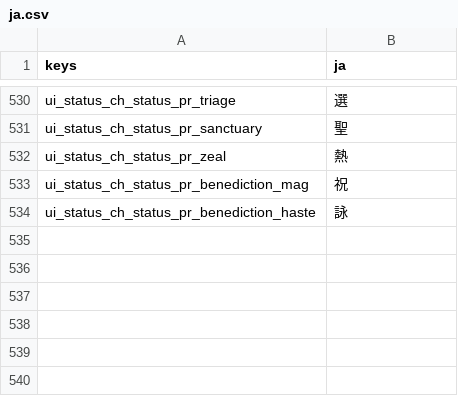
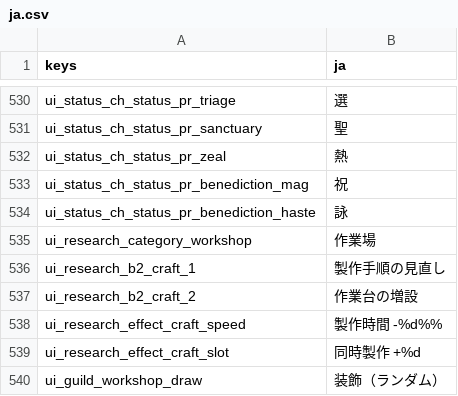
Before and after one commit to darkouji0105/pomodoro-heroes, a CSV file: localization/ja.csv, drawn as a sheet; only a part is shown, gaps mark what is left out.

```diff
--- a/localization/ja.csv
+++ b/localization/ja.csv
@@ -534 +534,7 @@ ui_status_ch_status_pr_benediction_mag,祝
 ui_status_ch_status_pr_benediction_haste,詠
+ui_research_category_workshop,作業場
+ui_research_b2_craft_1,製作手順の見直し
+ui_research_b2_craft_2,作業台の増設
+ui_research_effect_craft_speed,製作時間 -%d%%
+ui_research_effect_craft_slot,同時製作 +%d
+ui_guild_workshop_draw,装飾（ランダム）
```
Also changed, not shown: 13 other files.
